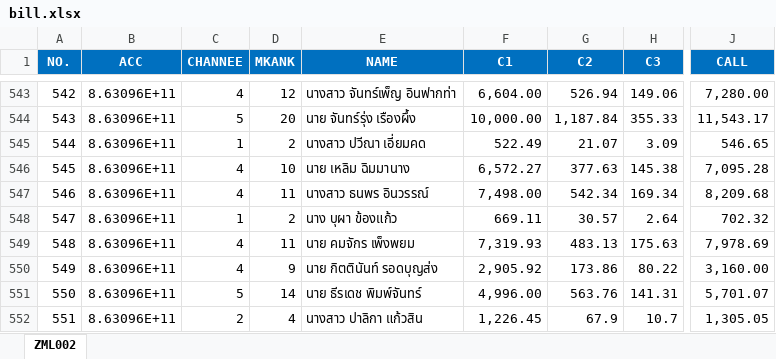
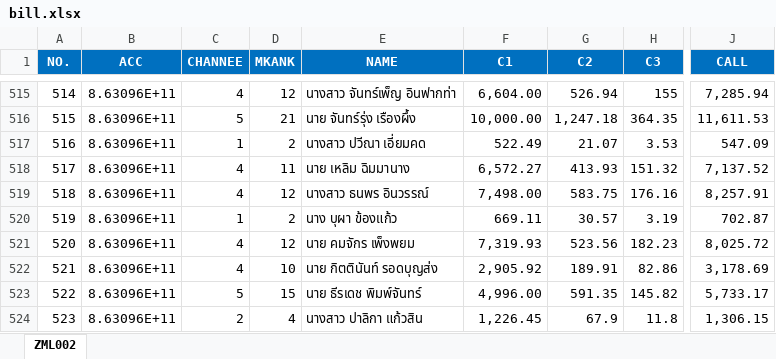
Before and after one commit to aklaytae/data-portal, an Excel workbook: backend/bill.xlsx, sheet ZML002, drawn as a sheet; only a part is shown, gaps mark what is left out; values as stored, in another font and other column widths than the file's, no borders; table styles not drawn; addresses are those after the commit; the diff covers the shown part only; the diff names each change by its address in the sheet, - before the commit and + after, or states it on an @@ line.

```diff
--- a/backend/bill.xlsx (sheet ZML002)
+++ b/backend/bill.xlsx (sheet ZML002)
@@ column A (NO.) renumbered from row 47 down @@
-H515 (C3): 149.06
+H515 (C3): 155
-J515 (CALL): 7,280.00
+J515 (CALL): 7,285.94
-D516 (MKANK): 20
+D516 (MKANK): 21
-G516 (C2): 1,187.84
+G516 (C2): 1,247.18
-H516 (C3): 355.33
+H516 (C3): 364.35
-J516 (CALL): 11,543.17
+J516 (CALL): 11,611.53
-H517 (C3): 3.09
+H517 (C3): 3.53
-J517 (CALL): 546.65
+J517 (CALL): 547.09
-D518 (MKANK): 10
+D518 (MKANK): 11
-G518 (C2): 377.63
+G518 (C2): 413.93
-H518 (C3): 145.38
+H518 (C3): 151.32
-J518 (CALL): 7,095.28
+J518 (CALL): 7,137.52
-D519 (MKANK): 11
+D519 (MKANK): 12
-G519 (C2): 542.34
+G519 (C2): 583.75
-H519 (C3): 169.34
+H519 (C3): 176.16
-J519 (CALL): 8,209.68
+J519 (CALL): 8,257.91
-H520 (C3): 2.64
+H520 (C3): 3.19
-J520 (CALL): 702.32
+J520 (CALL): 702.87
-D521 (MKANK): 11
+D521 (MKANK): 12
-G521 (C2): 483.13
+G521 (C2): 523.56
-H521 (C3): 175.63
+H521 (C3): 182.23
-J521 (CALL): 7,978.69
+J521 (CALL): 8,025.72
-D522 (MKANK): 9
+D522 (MKANK): 10
-G522 (C2): 173.86
+G522 (C2): 189.91
-H522 (C3): 80.22
+H522 (C3): 82.86
-J522 (CALL): 3,160.00
+J522 (CALL): 3,178.69
-D523 (MKANK): 14
+D523 (MKANK): 15
-G523 (C2): 563.76
+G523 (C2): 591.35
-H523 (C3): 141.31
+H523 (C3): 145.82
-J523 (CALL): 5,701.07
+J523 (CALL): 5,733.17
-H524 (C3): 10.7
+H524 (C3): 11.8
-J524 (CALL): 1,305.05
+J524 (CALL): 1,306.15
```
Also changed, not shown: 15 added rows, 58 removed rows and 718 edited cells elsewhere in this sheet, backend/limit.xlsx.
